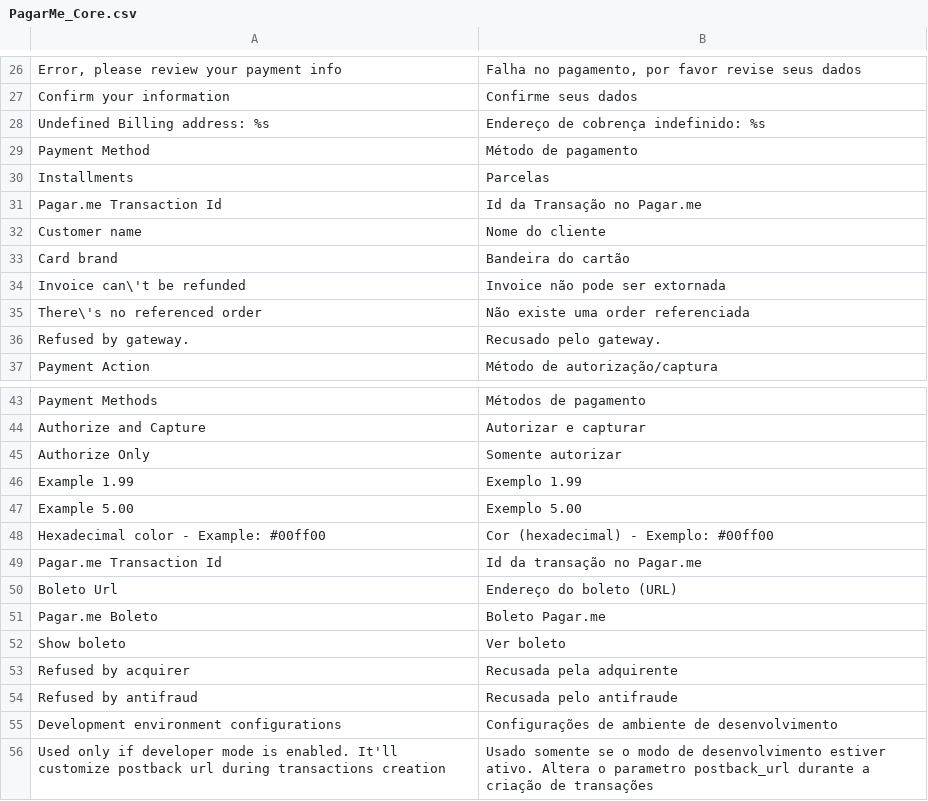
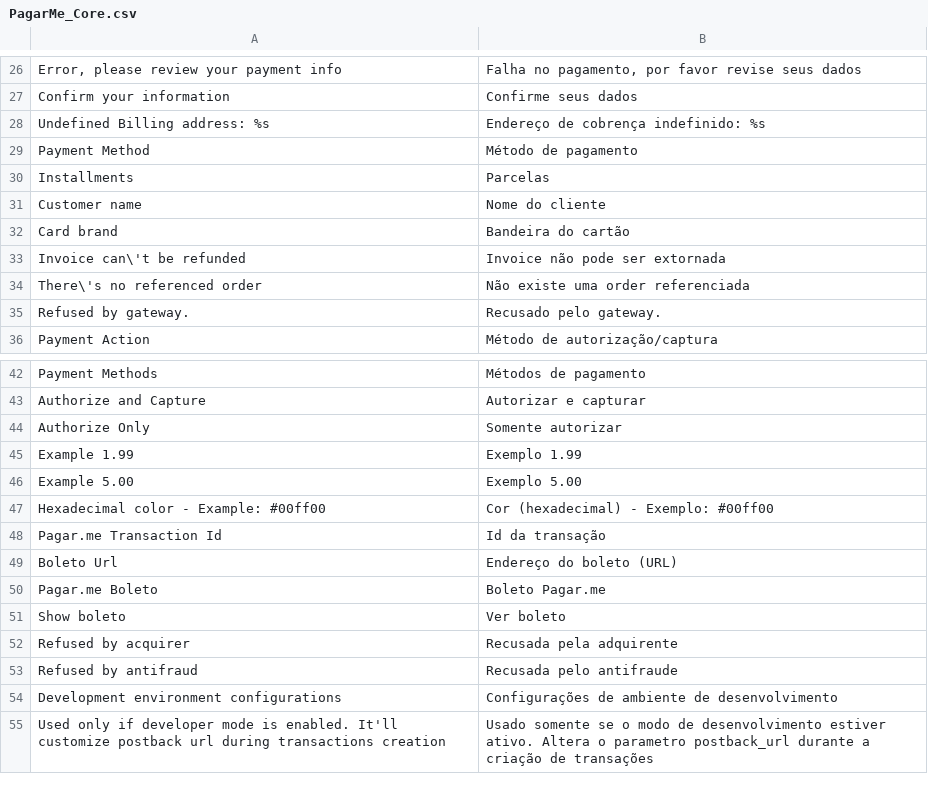
Before and after one commit to eloom/pagarme-magento, a CSV file: app/locale/pt_BR/PagarMe_Core.csv, drawn as a sheet; only a part is shown, gaps mark what is left out.

```diff
--- a/app/locale/pt_BR/PagarMe_Core.csv
+++ b/app/locale/pt_BR/PagarMe_Core.csv
@@ -30,3 +30,2 @@
 "Installments","Parcelas"
-"Pagar.me Transaction Id","Id da Transação no Pagar.me"
 "Customer name","Nome do cliente"
@@ -48,3 +47,3 @@
 "Hexadecimal color - Example: #00ff00","Cor (hexadecimal) - Exemplo: #00ff00"
-"Pagar.me Transaction Id","Id da transação no Pagar.me"
+"Pagar.me Transaction Id","Id da transação"
 "Boleto Url","Endereço do boleto (URL)"
```
Also changed, not shown: 9 other files.
